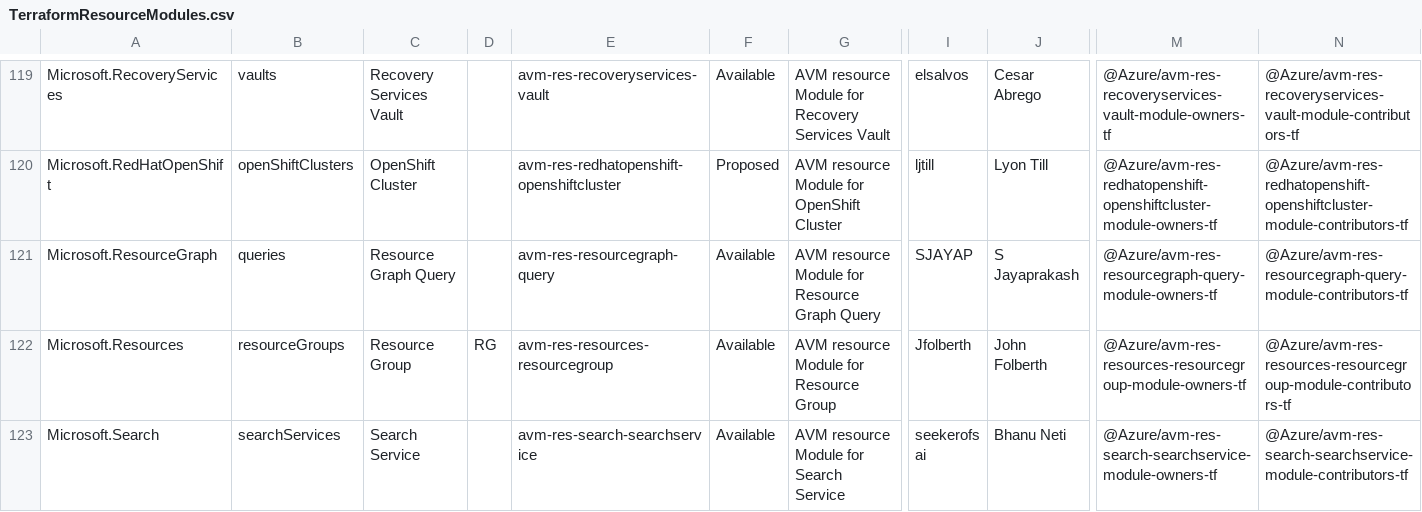
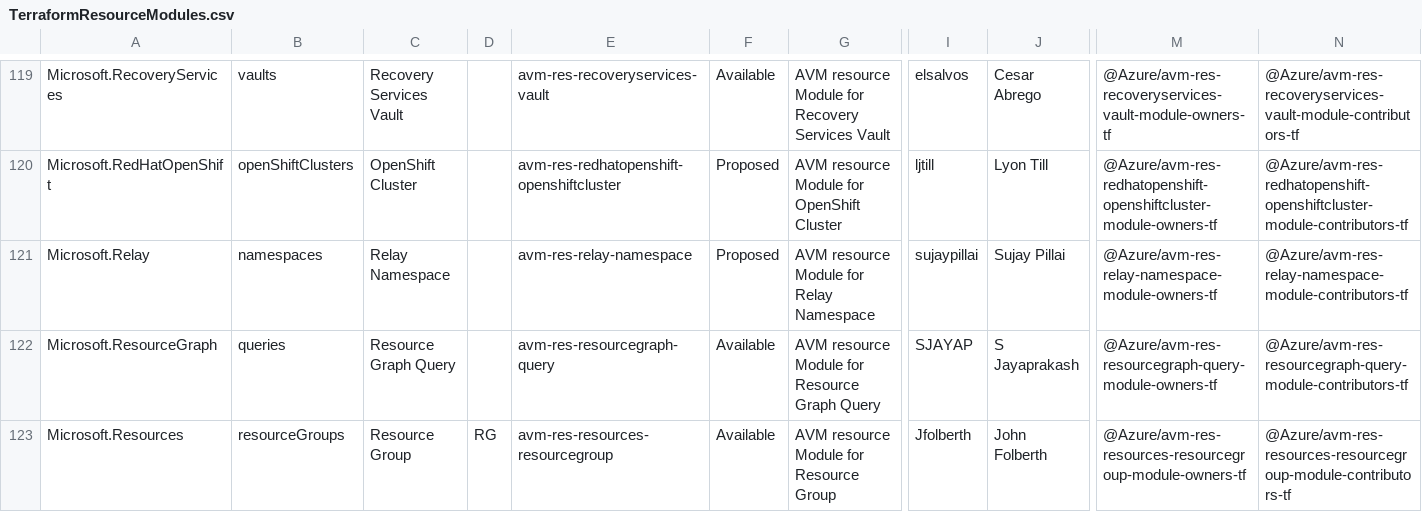
Before and after one commit to Azure/Azure-Verified-Modules, a CSV file: docs/static/module-indexes/TerraformResourceModules.csv, drawn as a sheet; only a part is shown, gaps mark what is left out; the shorter side is filled out with more unchanged rows; rows hold the shown columns only; the diff names each change by its address in the sheet, - before the commit and + after, or states it on an @@ line.

```diff
--- a/docs/static/module-indexes/TerraformResourceModules.csv
+++ b/docs/static/module-indexes/TerraformResourceModules.csv
+row 121: Microsoft.Relay | namespaces | Relay Namespace |  | avm-res-relay-namespace | Proposed | AVM resource Module for Relay Namespace | sujaypillai | Sujay Pillai | @Azure/avm-res-relay-namespace-module-owners-tf | @Azure/avm-res-relay-namespace-module-contributors-tf
```
